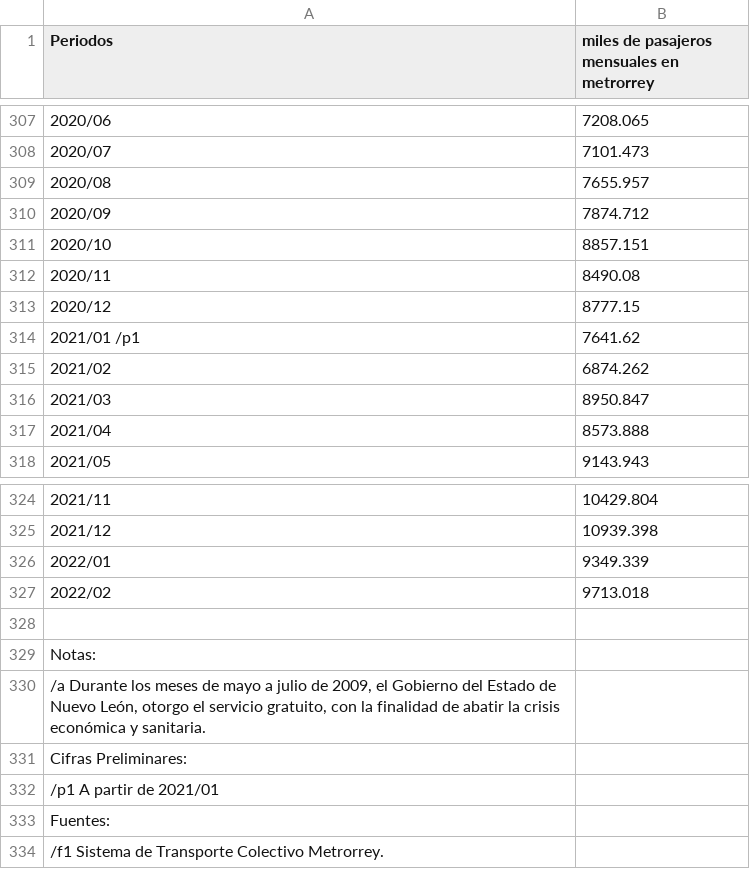
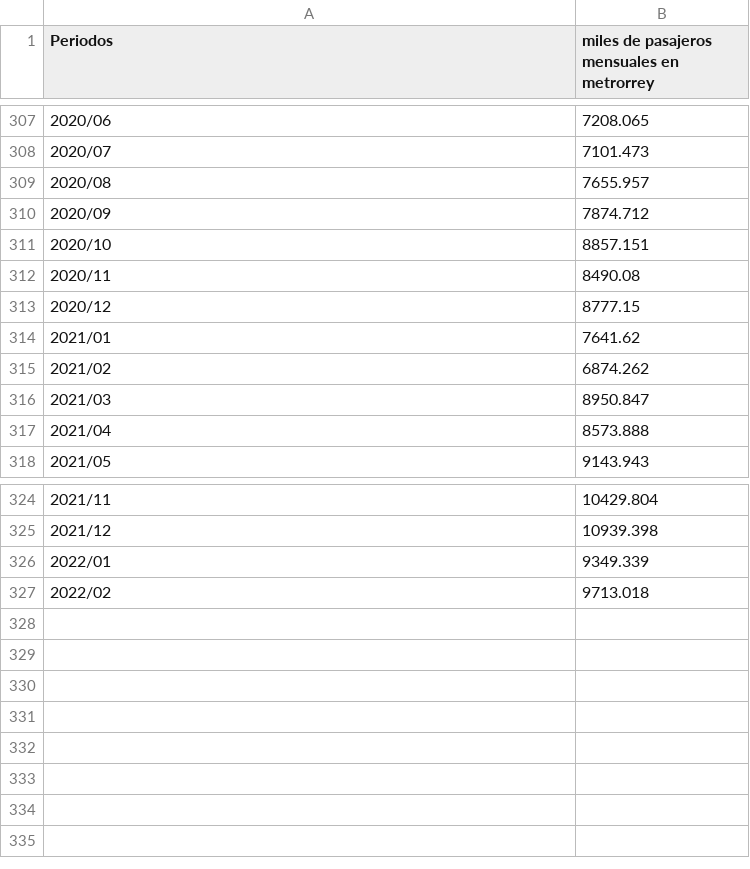
Before and after one commit to aaron-v-kane/Tareas_EstadisticaAplicada_15, a CSV file: pasajeros metrorrey.csv, drawn as a sheet; only a part is shown, gaps mark what is left out.

Commit message:
Add files via upload

```diff
--- a/pasajeros metrorrey.csv
+++ b/pasajeros metrorrey.csv
@@ -313,3 +313,3 @@
 2020/12,8777.15
-2021/01 /p1,7641.62
+2021/01 ,7641.62
 2021/02,6874.262
@@ -327,8 +327 @@
 2022/02,9713.018
-,
-Notas:,
-"/a  Durante los meses de mayo a julio de 2009, el Gobierno del Estado de Nuevo León, otorgo el servicio gratuito, con la finalidad de abatir la crisis económica y sanitaria.	",
-Cifras Preliminares: ,
-/p1 A partir de 2021/01,
-Fuentes:,
-/f1 Sistema de Transporte Colectivo Metrorrey.,
```
